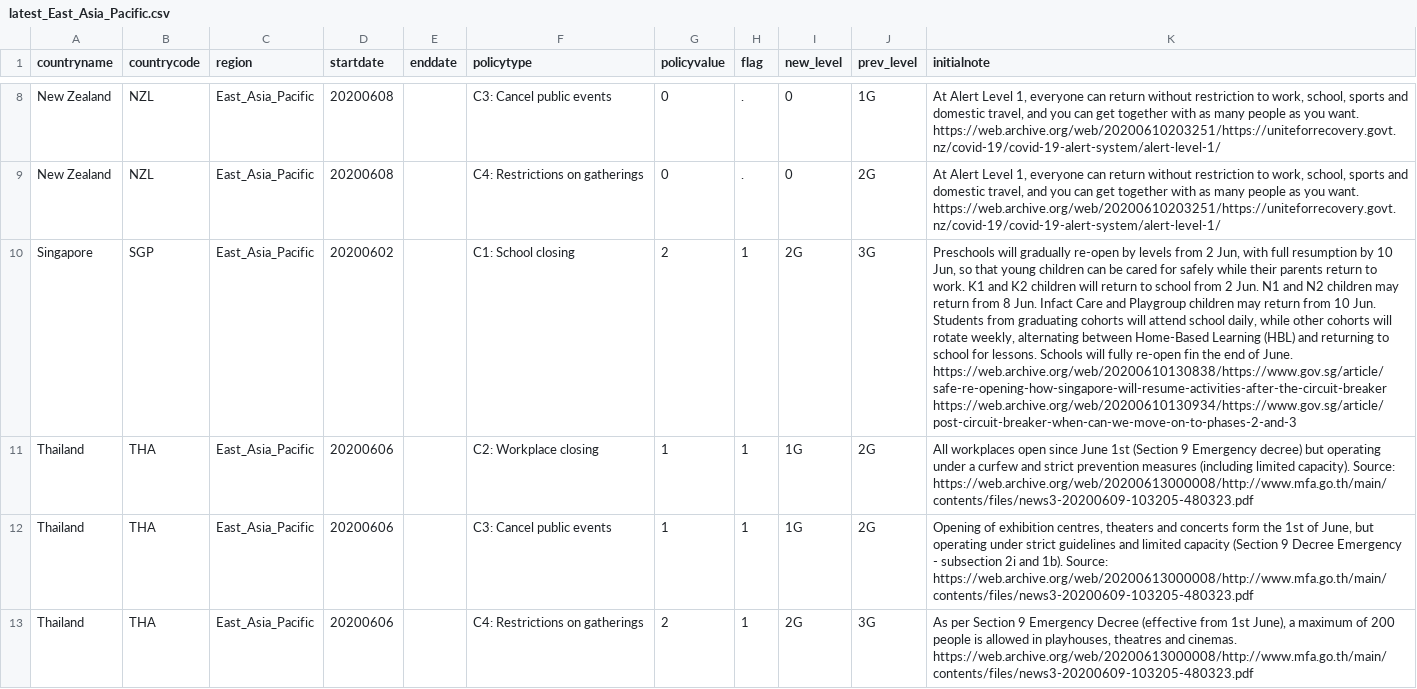
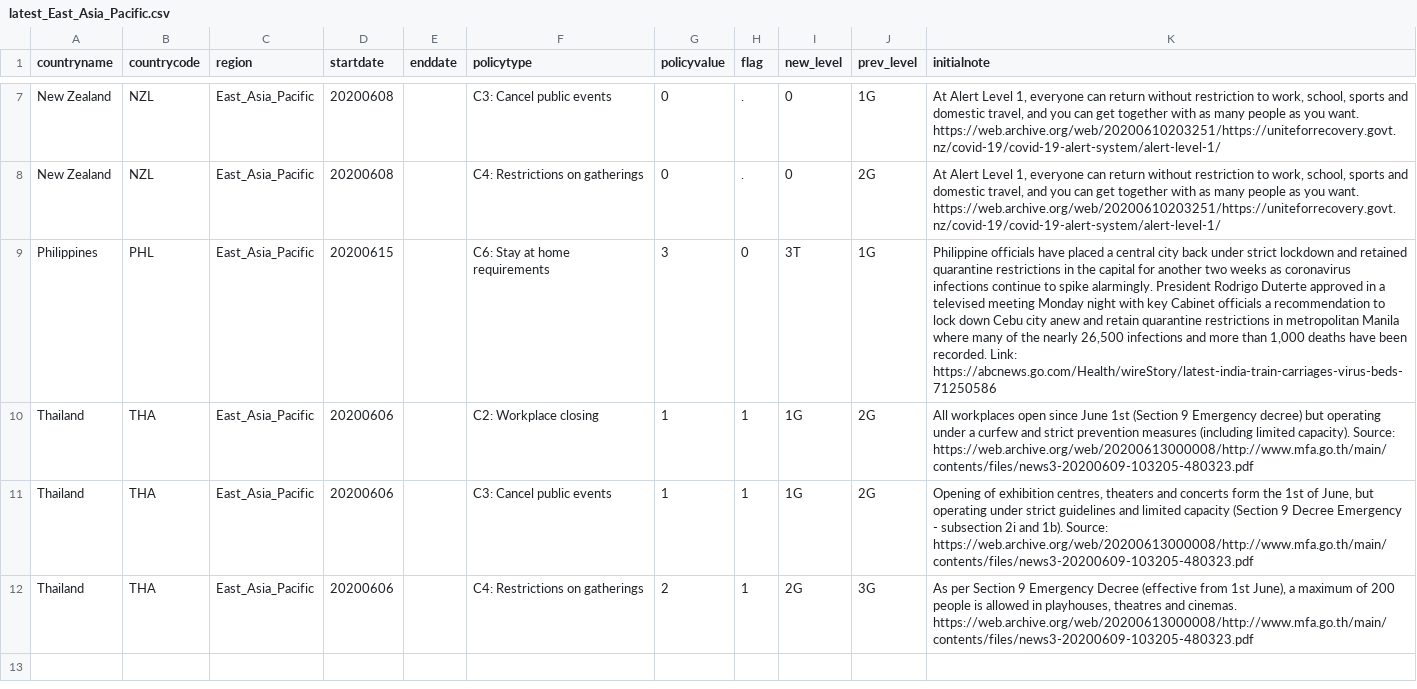
Before and after one commit to OxCGRT/covid-policy-scratchpad, a CSV file: regional_changes/latest_East_Asia_Pacific.csv, drawn as a sheet; only a part is shown, gaps mark what is left out; the shorter side is filled out with more unchanged rows; removed rows and columns are numbered as before the commit, all else as after; the diff covers the shown part only; the diff names each change by its address in the sheet, - before the commit and + after, or states it on an @@ line.

```diff
--- a/regional_changes/latest_East_Asia_Pacific.csv
+++ b/regional_changes/latest_East_Asia_Pacific.csv
-row 10: Singapore | SGP | East_Asia_Pacific | 20200602 |  | C1: School closing | 2 | 1 | 2G | 3G | Preschools will gradually re-open by levels from 2 Jun, with full resumption by 10 Jun, so that young children can be cared for safely while their parents return to work. K1 and K2 children will return to school from 2 Jun. N1 and N2 children may return from 8 Jun. Infact Care and Playgroup children may return from 10 Jun. Students from graduating cohorts will attend school daily, while other cohorts will rotate weekly, alternating between Home-Based Learning (HBL) and returning to school for lessons. Schools will fully re-open fin the end of June. https://web.archive.org/web/20200610130838/https://www.gov.sg/article/safe-re-opening-how-singapore-will-resume-activities-after-the-circuit-breaker https://web.archive.org/web/20200610130934/https://www.gov.sg/article/post-circuit-breaker-when-can-we-move-on-to-phases-2-and-3
+row 9: Philippines | PHL | East_Asia_Pacific | 20200615 |  | C6: Stay at home requirements | 3 | 0 | 3T | 1G | Philippine officials have placed a central city back under strict lockdown and retained quarantine restrictions in the capital for another two weeks as coronavirus infections continue to spike alarmingly. President Rodrigo Duterte approved in a televised meeting Monday night with key Cabinet officials a recommendation to lock down Cebu city anew and retain quarantine restrictions in metropolitan Manila where many of the nearly 26,500 infections and more than 1,000 deaths have been recorded. Link: https://abcnews.go.com/Health/wireStory/latest-india-train-carriages-virus-beds-71250586
```
Also changed, not shown: 2 removed rows and 1 edited cell elsewhere in this file, regional_changes/latest_Europe_Central_Asia.csv, regional_changes/latest_Latin_America_Caribbean.csv, 4 other files.
